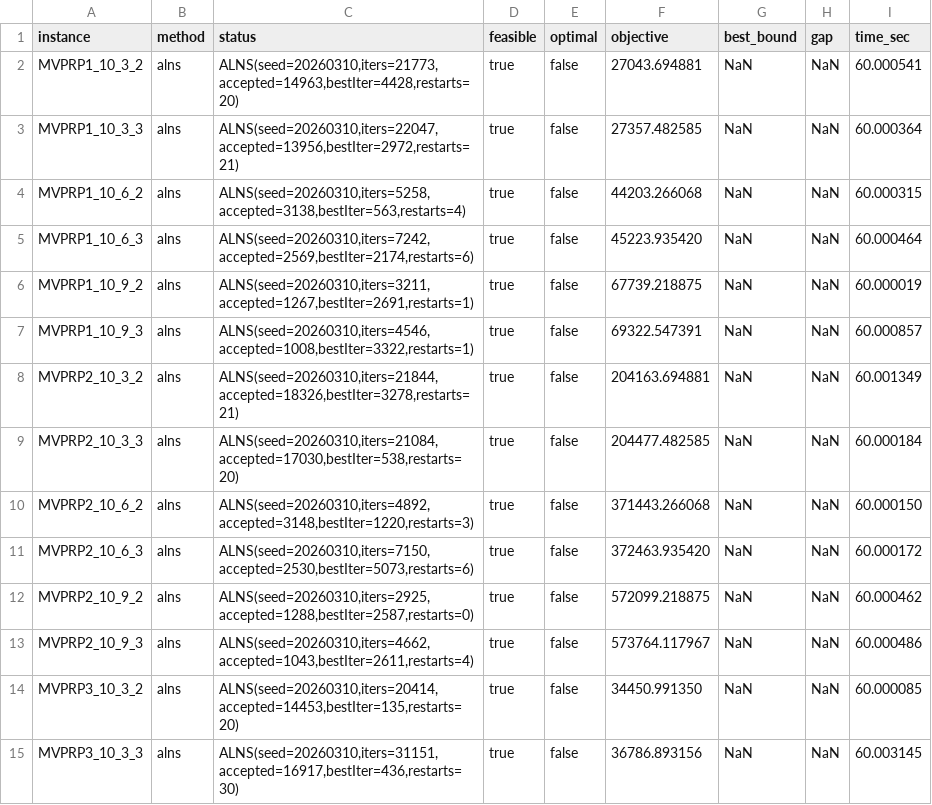
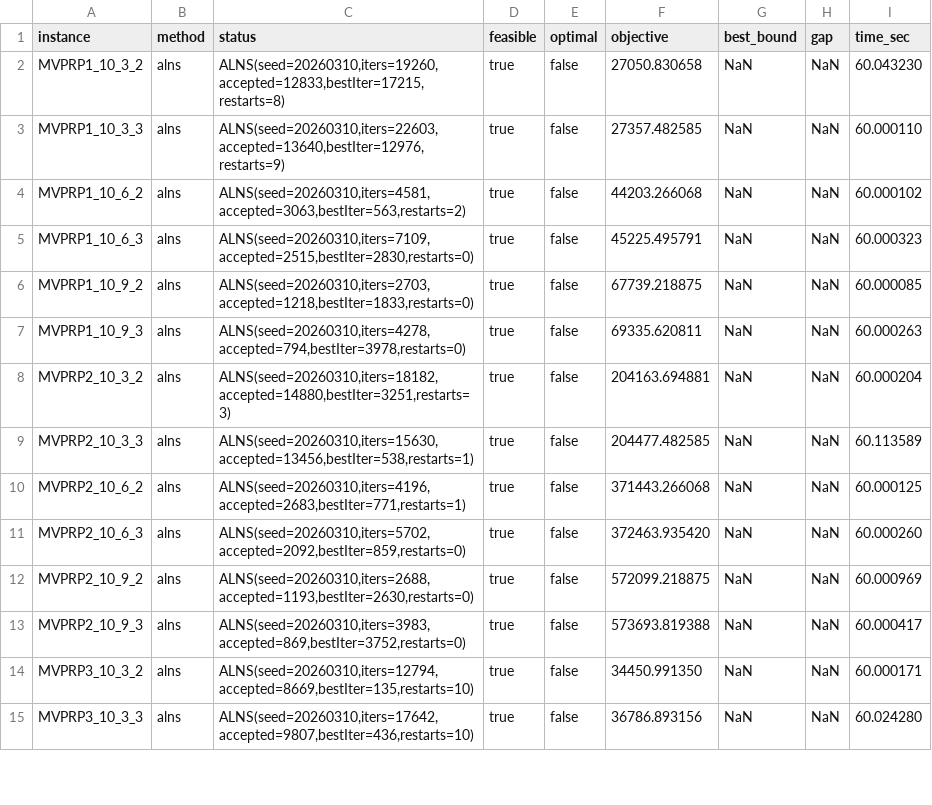
Before and after one commit to cququantum/MVPPRP_ALNS, a CSV file: results_origin_alns_24cases.csv, drawn as a sheet; only a part is shown; the diff covers the shown part only.

Commit message:
alns2

```diff
--- a/results_origin_alns_24cases.csv
+++ b/results_origin_alns_24cases.csv
@@ -1,15 +1,15 @@
 instance,method,status,feasible,optimal,objective,best_bound,gap,time_sec
-"MVPRP1_10_3_2","alns","ALNS(seed=20260310,iters=21773,accepted=14963,bestIter=4428,restarts=20)",true,false,27043.694881,NaN,NaN,60.000541
-"MVPRP1_10_3_3","alns","ALNS(seed=20260310,iters=22047,accepted=13956,bestIter=2972,restarts=21)",true,false,27357.482585,NaN,NaN,60.000364
-"MVPRP1_10_6_2","alns","ALNS(seed=20260310,iters=5258,accepted=3138,bestIter=563,restarts=4)",true,false,44203.266068,NaN,NaN,60.000315
-"MVPRP1_10_6_3","alns","ALNS(seed=20260310,iters=7242,accepted=2569,bestIter=2174,restarts=6)",true,false,45223.935420,NaN,NaN,60.000464
-"MVPRP1_10_9_2","alns","ALNS(seed=20260310,iters=3211,accepted=1267,bestIter=2691,restarts=1)",true,false,67739.218875,NaN,NaN,60.000019
-"MVPRP1_10_9_3","alns","ALNS(seed=20260310,iters=4546,accepted=1008,bestIter=3322,restarts=1)",true,false,69322.547391,NaN,NaN,60.000857
-"MVPRP2_10_3_2","alns","ALNS(seed=20260310,iters=21844,accepted=18326,bestIter=3278,restarts=21)",true,false,204163.694881,NaN,NaN,60.001349
-"MVPRP2_10_3_3","alns","ALNS(seed=20260310,iters=21084,accepted=17030,bestIter=538,restarts=20)",true,false,204477.482585,NaN,NaN,60.000184
-"MVPRP2_10_6_2","alns","ALNS(seed=20260310,iters=4892,accepted=3148,bestIter=1220,restarts=3)",true,false,371443.266068,NaN,NaN,60.000150
-"MVPRP2_10_6_3","alns","ALNS(seed=20260310,iters=7150,accepted=2530,bestIter=5073,restarts=6)",true,false,372463.935420,NaN,NaN,60.000172
-"MVPRP2_10_9_2","alns","ALNS(seed=20260310,iters=2925,accepted=1288,bestIter=2587,restarts=0)",true,false,572099.218875,NaN,NaN,60.000462
-"MVPRP2_10_9_3","alns","ALNS(seed=20260310,iters=4662,accepted=1043,bestIter=2611,restarts=4)",true,false,573764.117967,NaN,NaN,60.000486
-"MVPRP3_10_3_2","alns","ALNS(seed=20260310,iters=20414,accepted=14453,bestIter=135,restarts=20)",true,false,34450.991350,NaN,NaN,60.000085
-"MVPRP3_10_3_3","alns","ALNS(seed=20260310,iters=31151,accepted=16917,bestIter=436,restarts=30)",true,false,36786.893156,NaN,NaN,60.003145
+"MVPRP1_10_3_2","alns","ALNS(seed=20260310,iters=19260,accepted=12833,bestIter=17215,restarts=8)",true,false,27050.830658,NaN,NaN,60.043230
+"MVPRP1_10_3_3","alns","ALNS(seed=20260310,iters=22603,accepted=13640,bestIter=12976,restarts=9)",true,false,27357.482585,NaN,NaN,60.000110
+"MVPRP1_10_6_2","alns","ALNS(seed=20260310,iters=4581,accepted=3063,bestIter=563,restarts=2)",true,false,44203.266068,NaN,NaN,60.000102
+"MVPRP1_10_6_3","alns","ALNS(seed=20260310,iters=7109,accepted=2515,bestIter=2830,restarts=0)",true,false,45225.495791,NaN,NaN,60.000323
+"MVPRP1_10_9_2","alns","ALNS(seed=20260310,iters=2703,accepted=1218,bestIter=1833,restarts=0)",true,false,67739.218875,NaN,NaN,60.000085
+"MVPRP1_10_9_3","alns","ALNS(seed=20260310,iters=4278,accepted=794,bestIter=3978,restarts=0)",true,false,69335.620811,NaN,NaN,60.000263
+"MVPRP2_10_3_2","alns","ALNS(seed=20260310,iters=18182,accepted=14880,bestIter=3251,restarts=3)",true,false,204163.694881,NaN,NaN,60.000204
+"MVPRP2_10_3_3","alns","ALNS(seed=20260310,iters=15630,accepted=13456,bestIter=538,restarts=1)",true,false,204477.482585,NaN,NaN,60.113589
+"MVPRP2_10_6_2","alns","ALNS(seed=20260310,iters=4196,accepted=2683,bestIter=771,restarts=1)",true,false,371443.266068,NaN,NaN,60.000125
+"MVPRP2_10_6_3","alns","ALNS(seed=20260310,iters=5702,accepted=2092,bestIter=859,restarts=0)",true,false,372463.935420,NaN,NaN,60.000260
+"MVPRP2_10_9_2","alns","ALNS(seed=20260310,iters=2688,accepted=1193,bestIter=2630,restarts=0)",true,false,572099.218875,NaN,NaN,60.000969
+"MVPRP2_10_9_3","alns","ALNS(seed=20260310,iters=3983,accepted=869,bestIter=3752,restarts=0)",true,false,573693.819388,NaN,NaN,60.000417
+"MVPRP3_10_3_2","alns","ALNS(seed=20260310,iters=12794,accepted=8669,bestIter=135,restarts=10)",true,false,34450.991350,NaN,NaN,60.000171
+"MVPRP3_10_3_3","alns","ALNS(seed=20260310,iters=17642,accepted=9807,bestIter=436,restarts=10)",true,false,36786.893156,NaN,NaN,60.024280
```
Also changed, not shown: 29 edited cells elsewhere in this file.
